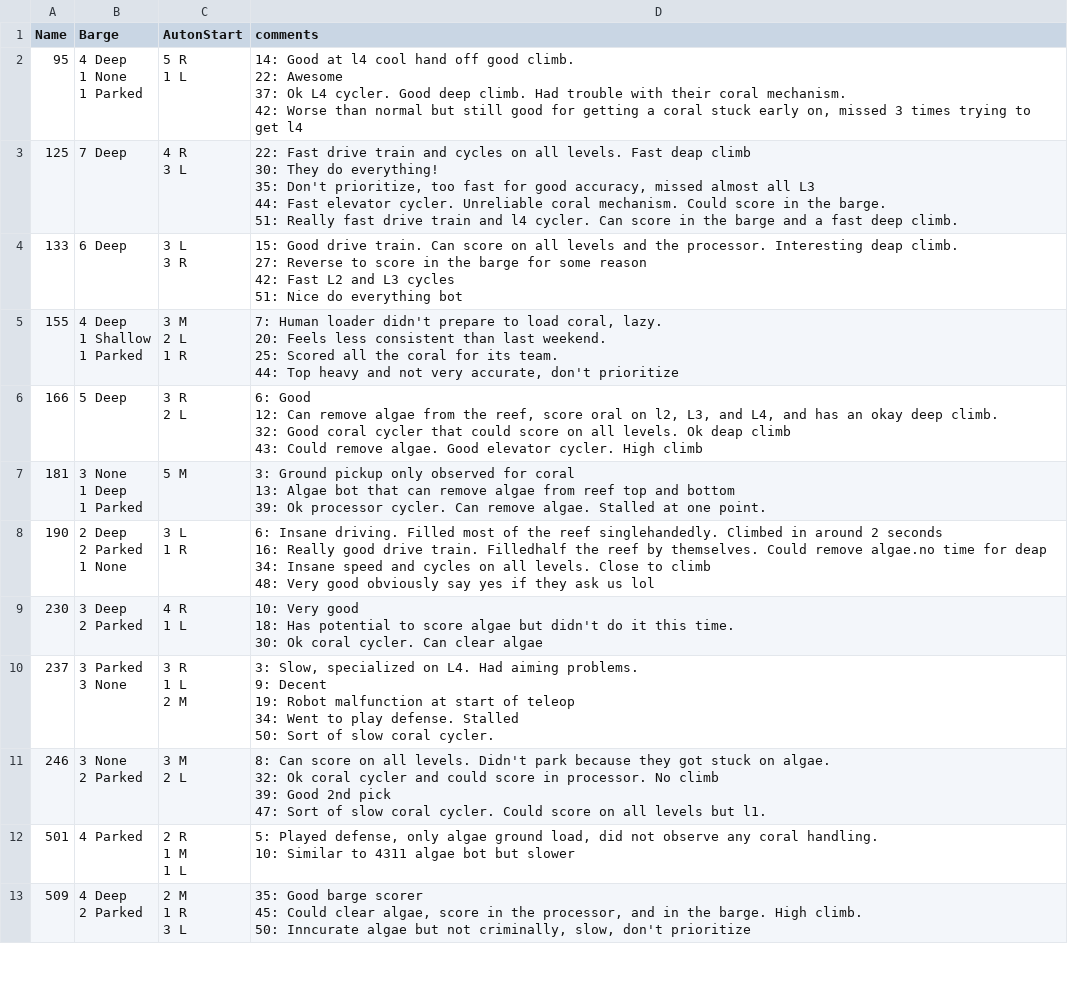
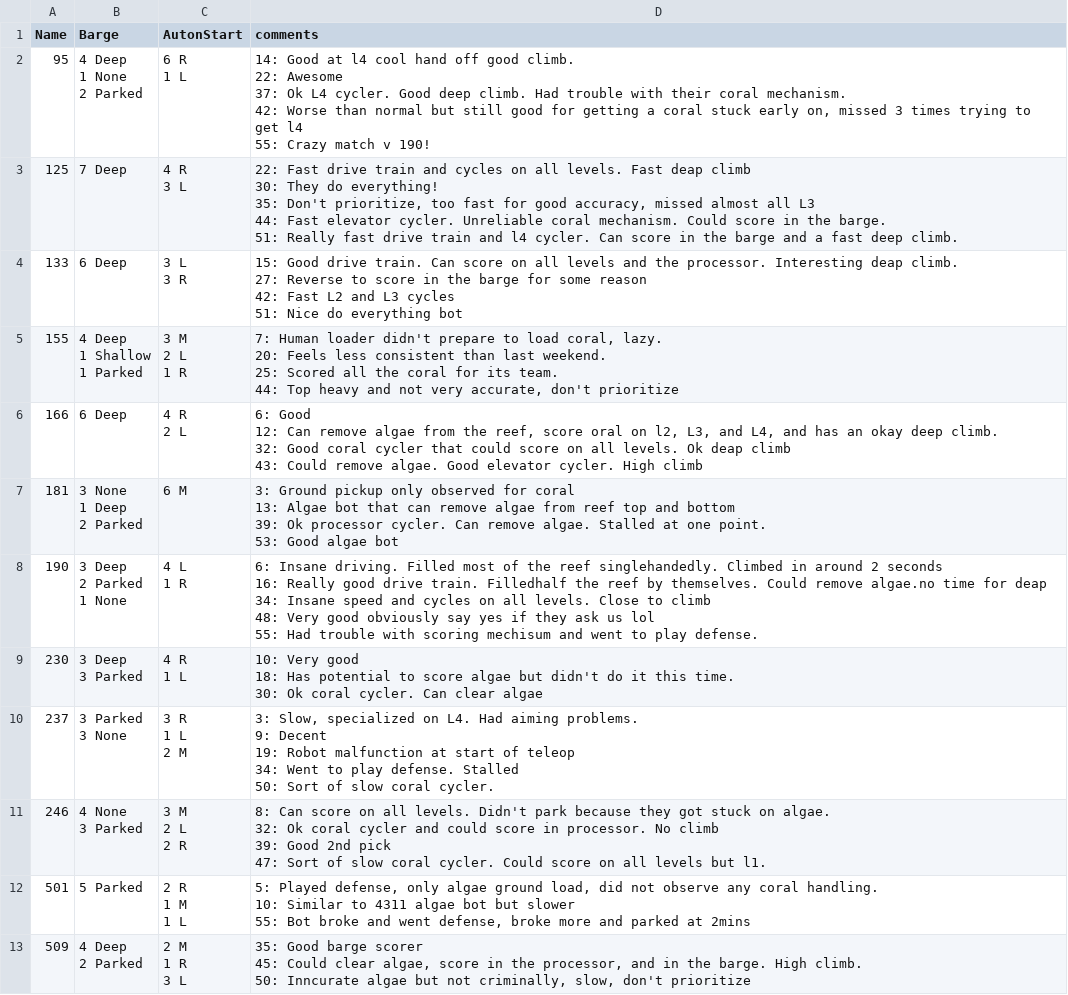
Before and after one commit to first95/ScoutingPASS, a CSV file: 2025/2025necmp1MatchNotesByTeam.csv, drawn as a sheet; only a part is shown; ↵ is a line break in a cell; the diff covers the shown part only; the diff names each change by its address in the sheet, - before the commit and + after, or states it on an @@ line.

Commit message:
match data through 59

```diff
--- a/2025/2025necmp1MatchNotesByTeam.csv
+++ b/2025/2025necmp1MatchNotesByTeam.csv
-B2 (Barge): 4 Deep ↵ 1 None ↵ 1 Parked
+B2 (Barge): 4 Deep ↵ 1 None ↵ 2 Parked
-C2 (AutonStart): 5 R ↵ 1 L
+C2 (AutonStart): 6 R ↵ 1 L
-D2 (comments): …get l4
+D2 (comments): …get l4 ↵ 55: Crazy match v 190!
-B6 (Barge): 5 Deep
+B6 (Barge): 6 Deep
-C6 (AutonStart): 3 R ↵ 2 L
+C6 (AutonStart): 4 R ↵ 2 L
-B7 (Barge): 3 None ↵ 1 Deep ↵ 1 Parked
+B7 (Barge): 3 None ↵ 1 Deep ↵ 2 Parked
-C7 (AutonStart): 5 M
+C7 (AutonStart): 6 M
-D7 (comments): …one point.
+D7 (comments): …one point. ↵ 53: Good algae bot
-B8 (Barge): 2 Deep ↵ 2 Parked ↵ 1 None
+B8 (Barge): 3 Deep ↵ 2 Parked ↵ 1 None
-C8 (AutonStart): 3 L ↵ 1 R
+C8 (AutonStart): 4 L ↵ 1 R
-D8 (comments): …us lol
+D8 (comments): …us lol ↵ 55: Had trouble with scoring mechisum and went to play defense.
-B9 (Barge): 3 Deep ↵ 2 Parked
+B9 (Barge): 3 Deep ↵ 3 Parked
-B11 (Barge): 3 None ↵ 2 Parked
+B11 (Barge): 4 None ↵ 3 Parked
-C11 (AutonStart): 3 M ↵ 2 L
+C11 (AutonStart): 3 M ↵ 2 L ↵ 2 R
-B12 (Barge): 4 Parked
+B12 (Barge): 5 Parked
-D12 (comments): …but slower
+D12 (comments): …but slower ↵ 55: Bot broke and went defense, broke more and parked at 2mins
```
Also changed, not shown: 66 edited cells elsewhere in this file, 2025/2025necmp1.tsv.
